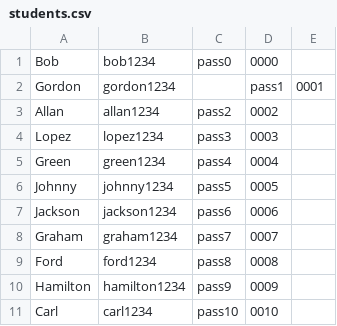
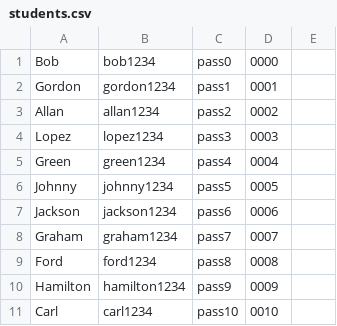
Before and after one commit to Ash-ioL/grade-beacon, a CSV file: backend/data/users/students.csv, drawn as a sheet.

```diff
--- a/backend/data/users/students.csv
+++ b/backend/data/users/students.csv
@@ -1,3 +1,3 @@
 Bob,bob1234,pass0,0000
-Gordon,gordon1234,,pass1,0001
+Gordon,gordon1234,pass1,0001
 Allan,allan1234,pass2,0002
```
Also changed, not shown: 6 other files.
